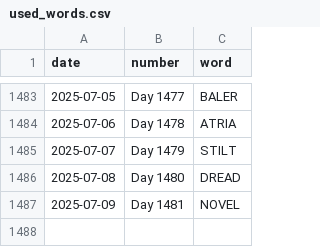
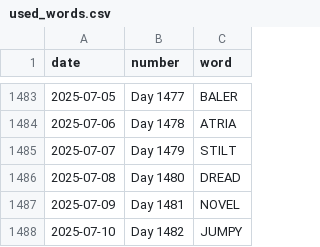
Before and after one commit to JacobLeeBrown/HackerRanks_Python, a CSV file: forfun/wordle/used_words.csv, drawn as a sheet; only a part is shown, gaps mark what is left out; the diff names each change by its address in the sheet, - before the commit and + after, or states it on an @@ line.

Commit message:
Another day, another Wordle

```diff
--- a/forfun/wordle/used_words.csv
+++ b/forfun/wordle/used_words.csv
+row 1488: 2025-07-10 | Day 1482 | JUMPY
```
Also changed, not shown: 2 other files.
